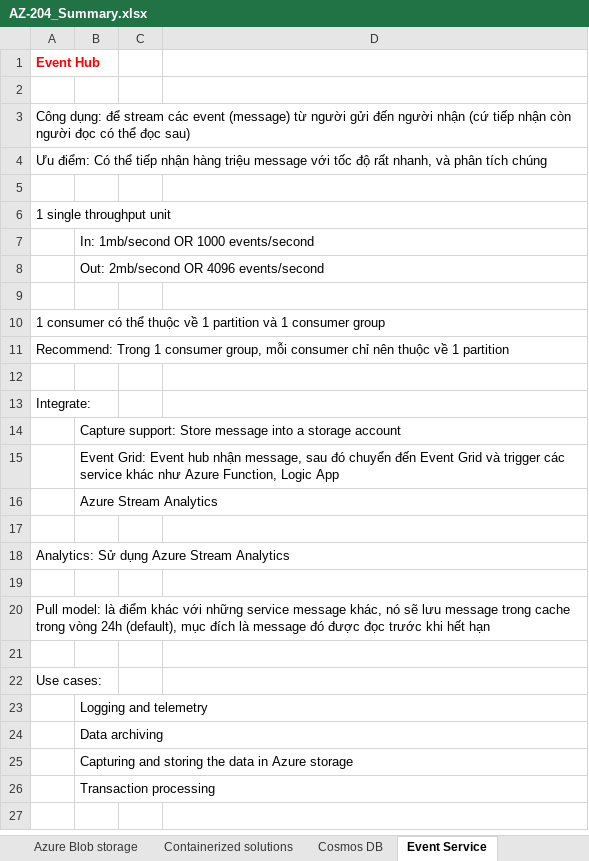
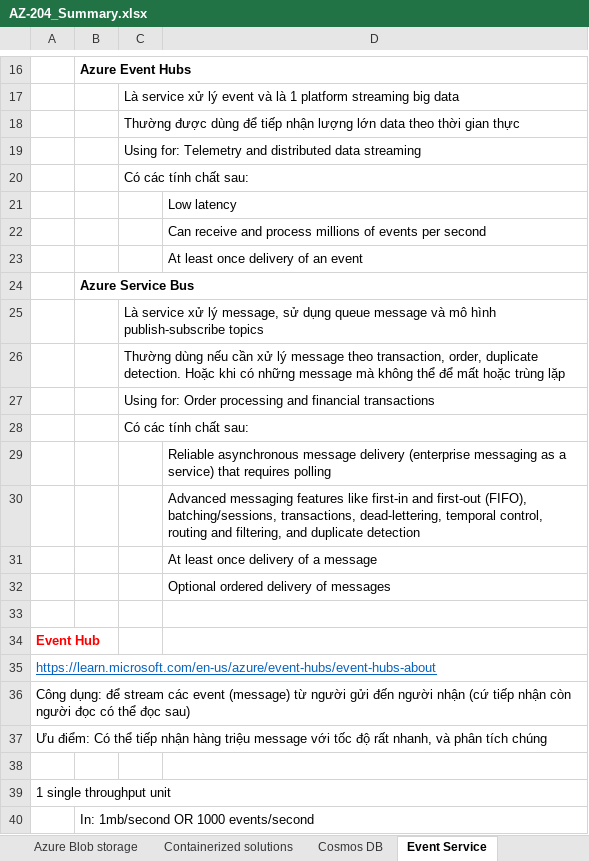
Before and after one commit to thienphu89dn/azure, an Excel workbook: Notes/AZ-204_Summary.xlsx, sheet Event Service, drawn as a sheet; only a part is shown, gaps mark what is left out; the shorter side is filled out with more unchanged rows; values as stored, in another font and other column widths than the file's, no borders; addresses are those after the commit; the diff covers the shown part only; the diff names each change by its address in the sheet, - before the commit and + after, or states it on an @@ line.

Commit message:
upd

```diff
--- a/Notes/AZ-204_Summary.xlsx (sheet Event Service)
+++ b/Notes/AZ-204_Summary.xlsx (sheet Event Service)
+row 16:  | Azure Event Hubs
+row 17:  |  | Là service xử lý event và là 1 platform streaming big data
+row 18:  |  | Thường được dùng để tiếp nhận lượng lớn data theo thời gian thực
+row 19:  |  | Using for: Telemetry and distributed data streaming
+row 20:  |  | Có các tính chất sau:
+row 21:  |  |  | Low latency
+row 22:  |  |  | Can receive and process millions of events per second
+row 23:  |  |  | At least once delivery of an event
+row 24:  | Azure Service Bus
+row 25:  |  | Là service xử lý message, sử dụng queue message và mô hình publish-subscribe topics
+row 26:  |  | Thường dùng nếu cần xử lý message theo transaction, order, duplicate detection. Hoặc khi có những message mà không thể để mất hoặc trùng lặp
+row 27:  |  | Using for: Order processing and financial transactions
+row 28:  |  | Có các tính chất sau:
+row 29:  |  |  | Reliable asynchronous message delivery (enterprise messaging as a service) that requires polling
+row 30:  |  |  | Advanced messaging features like first-in and first-out (FIFO), batching/sessions, transactions, dead-lettering, temporal control, routing and filtering, and duplicate detection
+row 31:  |  |  | At least once delivery of a message
+row 32:  |  |  | Optional ordered delivery of messages
+row 33: (empty)
-A35: (empty)
+A35: https://learn.microsoft.com/en-us/azure/event-hubs/event-hubs-about
```
Also changed, not shown: 33 added rows, 14 removed rows, 1 edited cell and cell formats elsewhere in this sheet.
